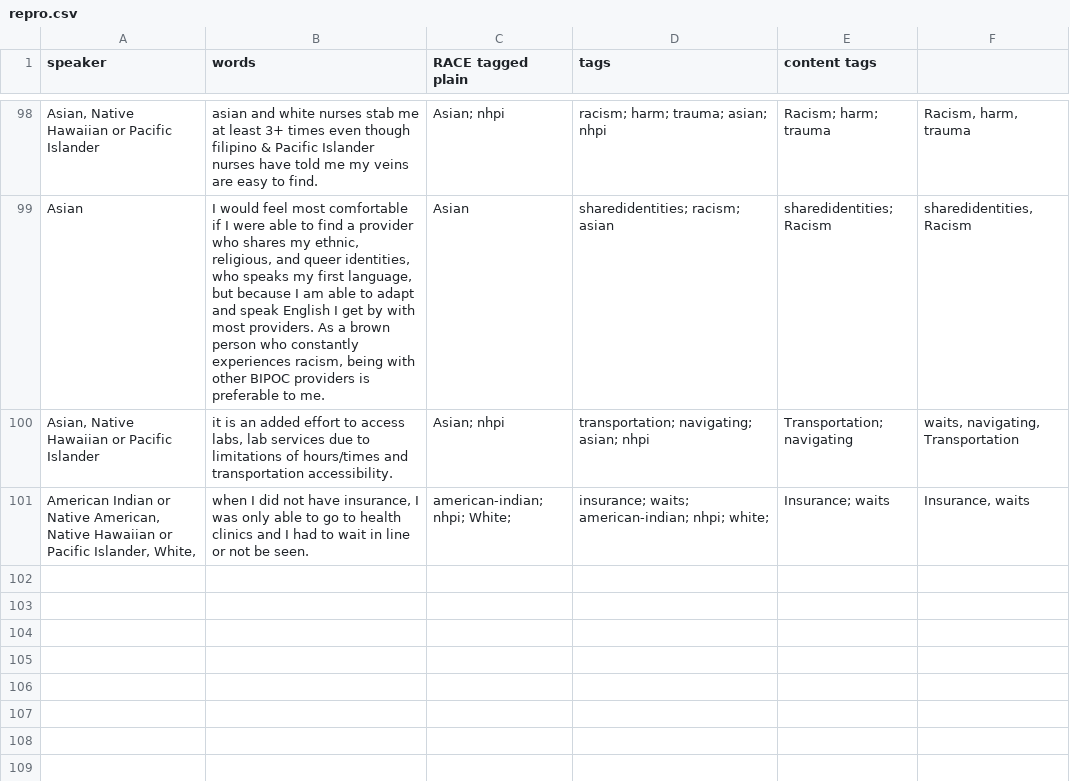
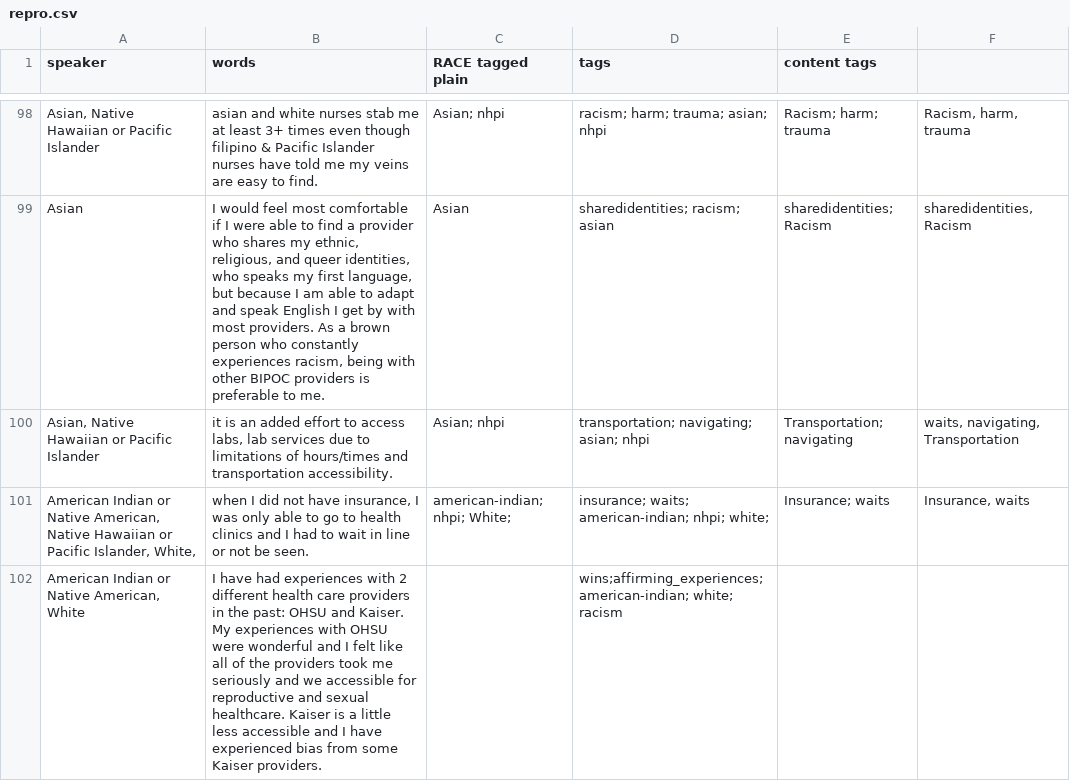
Before and after one commit to marcosvdotcom/ohea_chna, a CSV file: _data/transcripts/repro.csv, drawn as a sheet; only a part is shown, gaps mark what is left out; the diff names each change by its address in the sheet, - before the commit and + after, or states it on an @@ line.

Commit message:
updating repro

```diff
--- a/_data/transcripts/repro.csv
+++ b/_data/transcripts/repro.csv
+row 102: American Indian or Native American, White | I have had experiences with 2 different health care providers in the past: OHSU and Kaiser. My experiences with OHSU were wonderful and I felt like all of the providers took me seriously and we accessible for reproductive and sexual healthcare. Kaiser is a little less accessible and I have experienced bias from some Kaiser providers. |  | wins;affirming_experiences; american-indian; white; racism
```
Also changed, not shown: 2 other files.
